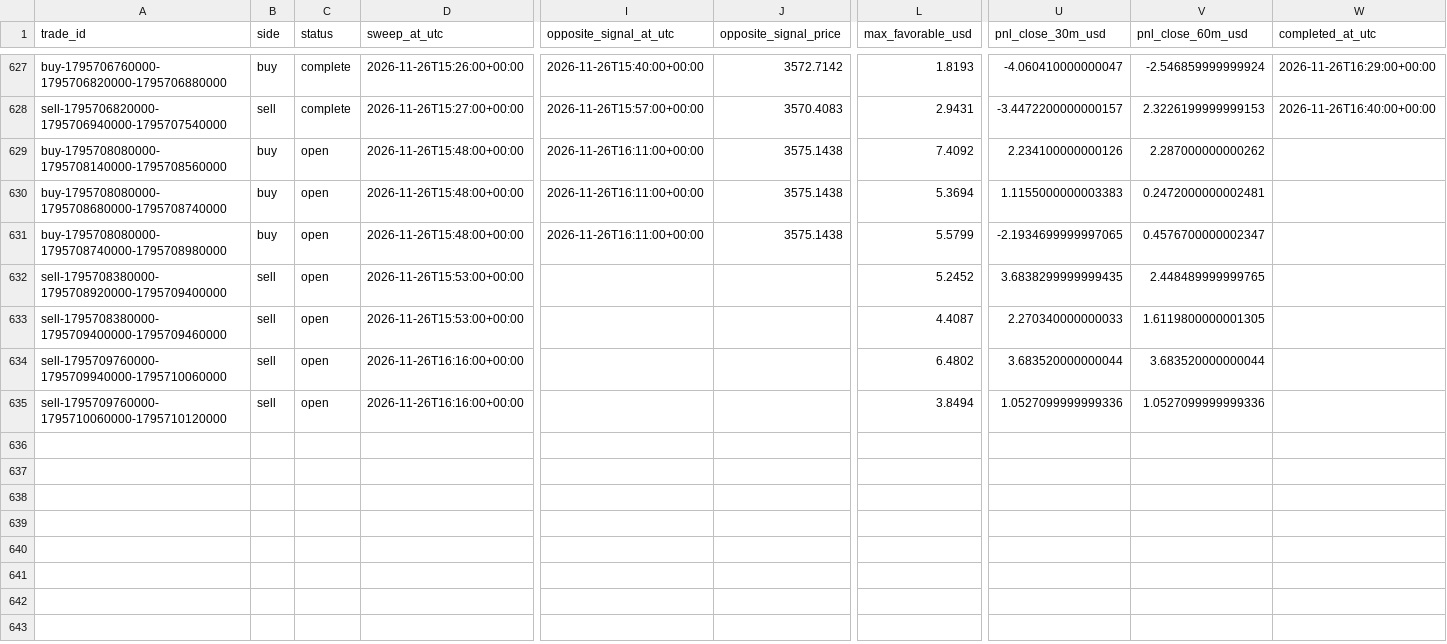
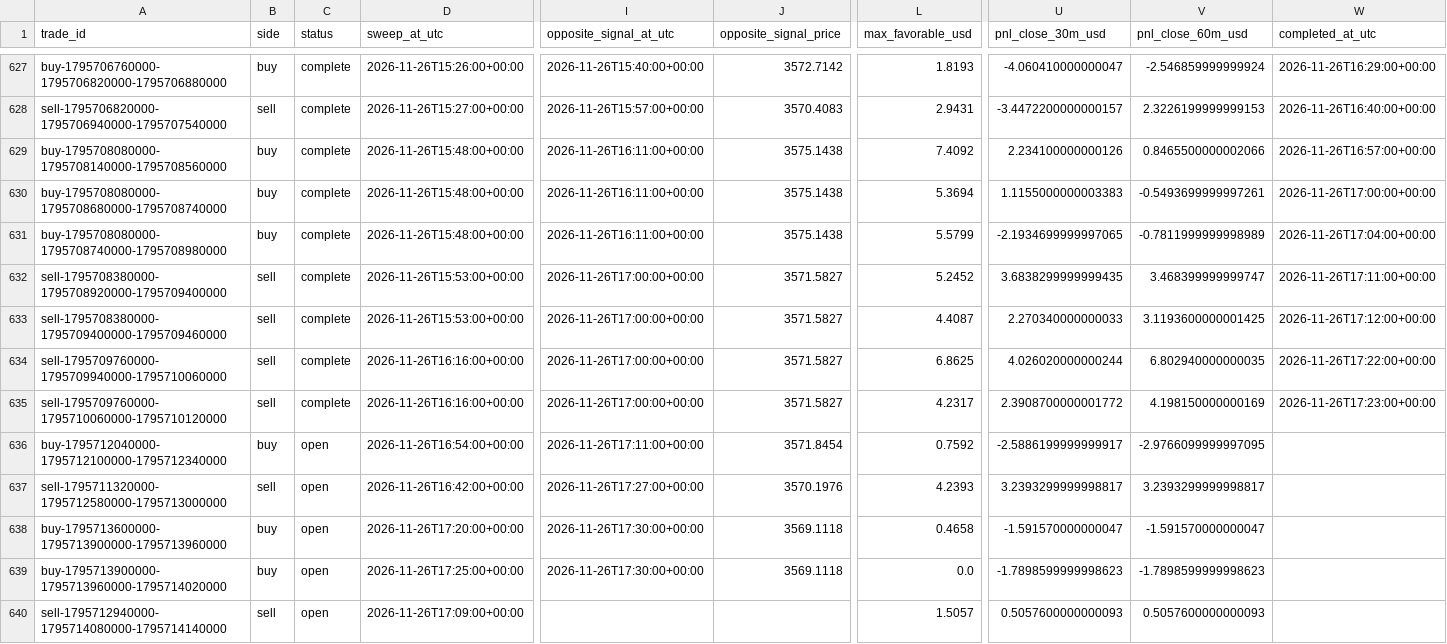
Before and after one commit to salehrbo1-cell/Alert-bot, a CSV file: research/sonic_paper/trades.csv, drawn as a sheet; only a part is shown, gaps mark what is left out; rows hold the shown columns only; the diff names each change by its address in the sheet, - before the commit and + after, or states it on an @@ line.

Commit message:
Update Samo paper-monitor observations

```diff
--- a/research/sonic_paper/trades.csv
+++ b/research/sonic_paper/trades.csv
-C629:C635 (status): open
+C629:C635 (status): complete
-V629 (pnl_close_60m_usd): 2.287000000000262
+V629 (pnl_close_60m_usd): 0.8465500000002066
-W629 (completed_at_utc): (empty)
+W629 (completed_at_utc): 2026-11-26T16:57:00+00:00
-V630 (pnl_close_60m_usd): 0.2472000000002481
+V630 (pnl_close_60m_usd): -0.5493699999997261
-W630 (completed_at_utc): (empty)
+W630 (completed_at_utc): 2026-11-26T17:00:00+00:00
-V631 (pnl_close_60m_usd): 0.4576700000002347
+V631 (pnl_close_60m_usd): -0.7811999999998989
-W631 (completed_at_utc): (empty)
+W631 (completed_at_utc): 2026-11-26T17:04:00+00:00
-I632:I635 (opposite_signal_at_utc): (empty)
+I632:I635 (opposite_signal_at_utc): 2026-11-26T17:00:00+00:00
-J632:J635 (opposite_signal_price): (empty)
+J632:J635 (opposite_signal_price): 3571.5827
-V632 (pnl_close_60m_usd): 2.448489999999765
+V632 (pnl_close_60m_usd): 3.468399999999747
-W632 (completed_at_utc): (empty)
+W632 (completed_at_utc): 2026-11-26T17:11:00+00:00
-V633 (pnl_close_60m_usd): 1.6119800000001305
+V633 (pnl_close_60m_usd): 3.1193600000001425
-W633 (completed_at_utc): (empty)
+W633 (completed_at_utc): 2026-11-26T17:12:00+00:00
-L634 (max_favorable_usd): 6.4802
+L634 (max_favorable_usd): 6.8625
-U634 (pnl_close_30m_usd): 3.683520000000044
+U634 (pnl_close_30m_usd): 4.026020000000244
-V634 (pnl_close_60m_usd): 3.683520000000044
+V634 (pnl_close_60m_usd): 6.802940000000035
-W634 (completed_at_utc): (empty)
+W634 (completed_at_utc): 2026-11-26T17:22:00+00:00
-L635 (max_favorable_usd): 3.8494
+L635 (max_favorable_usd): 4.2317
-U635 (pnl_close_30m_usd): 1.0527099999999336
+U635 (pnl_close_30m_usd): 2.3908700000001772
-V635 (pnl_close_60m_usd): 1.0527099999999336
+V635 (pnl_close_60m_usd): 4.198150000000169
-W635 (completed_at_utc): (empty)
+W635 (completed_at_utc): 2026-11-26T17:23:00+00:00
+row 636: buy-1795712040000-1795712100000-1795712340000 | buy | open | 2026-11-26T16:54:00+00:00 | 2026-11-26T17:11:00+00:00 | 3571.8454 | 0.7592 | -2.5886199999999917 | -2.9766099999997095
+row 637: sell-1795711320000-1795712580000-1795713000000 | sell | open | 2026-11-26T16:42:00+00:00 | 2026-11-26T17:27:00+00:00 | 3570.1976 | 4.2393 | 3.2393299999998817 | 3.2393299999998817
+row 638: buy-1795713600000-1795713900000-1795713960000 | buy | open | 2026-11-26T17:20:00+00:00 | 2026-11-26T17:30:00+00:00 | 3569.1118 | 0.4658 | -1.591570000000047 | -1.591570000000047
+row 639: buy-1795713900000-1795713960000-1795714020000 | buy | open | 2026-11-26T17:25:00+00:00 | 2026-11-26T17:30:00+00:00 | 3569.1118 | 0.0 | -1.7898599999998623 | -1.7898599999998623
+row 640: sell-1795712940000-1795714080000-1795714140000 | sell | open | 2026-11-26T17:09:00+00:00 |  |  | 1.5057 | 0.5057600000000093 | 0.5057600000000093
```
Also changed, not shown: research/sonic_paper/exit_rule_m5_structure.csv, research/sonic_paper/exit_rule_step_resistance.csv, 4 other files.
